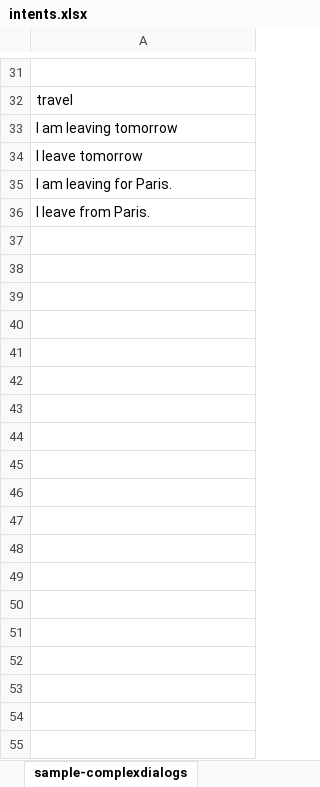
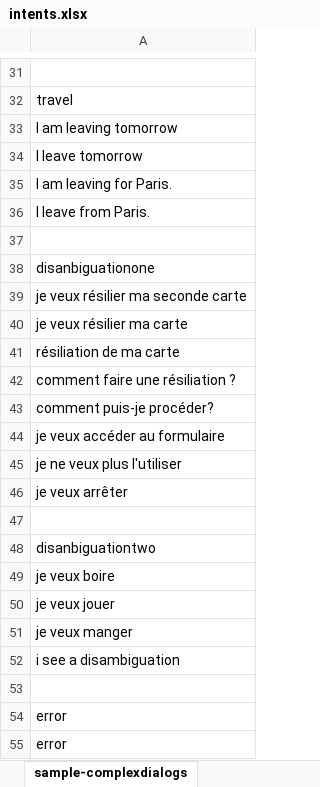
Before and after one commit to Botfuel/botfuel-dialog, an Excel workbook: packages/test-complexdialogs/intents.xlsx, sheet sample-complexdialogs, drawn as a sheet; only a part is shown, gaps mark what is left out; values as stored, in another font and other column widths than the file's, no borders; the diff names each change by its address in the sheet, - before the commit and + after, or states it on an @@ line.

Commit message:
feat: Catch dialog and view allow the bot to gracefully handle errors.

```diff
--- a/packages/test-complexdialogs/intents.xlsx (sheet sample-complexdialogs)
+++ b/packages/test-complexdialogs/intents.xlsx (sheet sample-complexdialogs)
+row 37: (empty)
+row 38: disanbiguationone
+row 39: je veux résilier ma seconde carte
+row 40: je veux résilier ma carte
+row 41: résiliation de ma carte
+row 42: comment faire une résiliation ?
+row 43: comment puis-je procéder?
+row 44: je veux accéder au formulaire
+row 45: je ne veux plus l'utiliser
+row 46: je veux arrêter
+row 47: (empty)
+row 48: disanbiguationtwo
+row 49: je veux boire
+row 50: je veux jouer
+row 51: je veux manger
+row 52: i see a disambiguation
+row 53: (empty)
+row 54: error
+row 55: error
```
Also changed, not shown: 21 other files.
